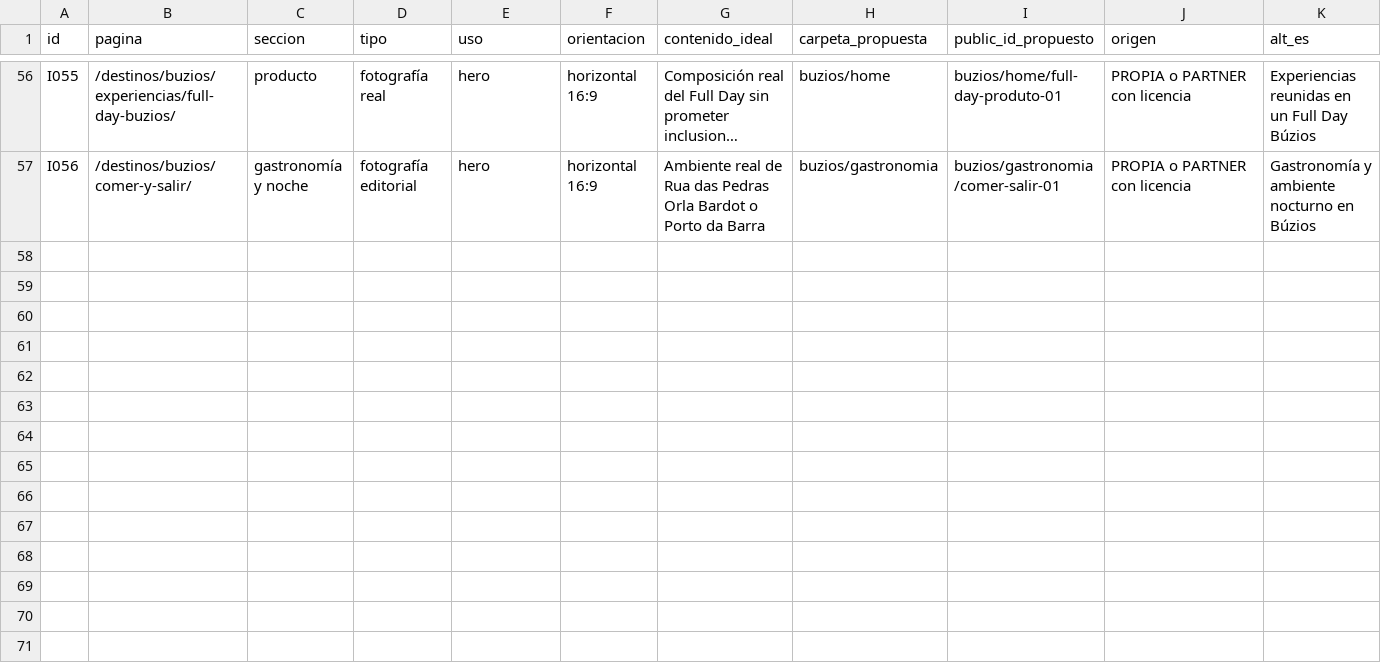
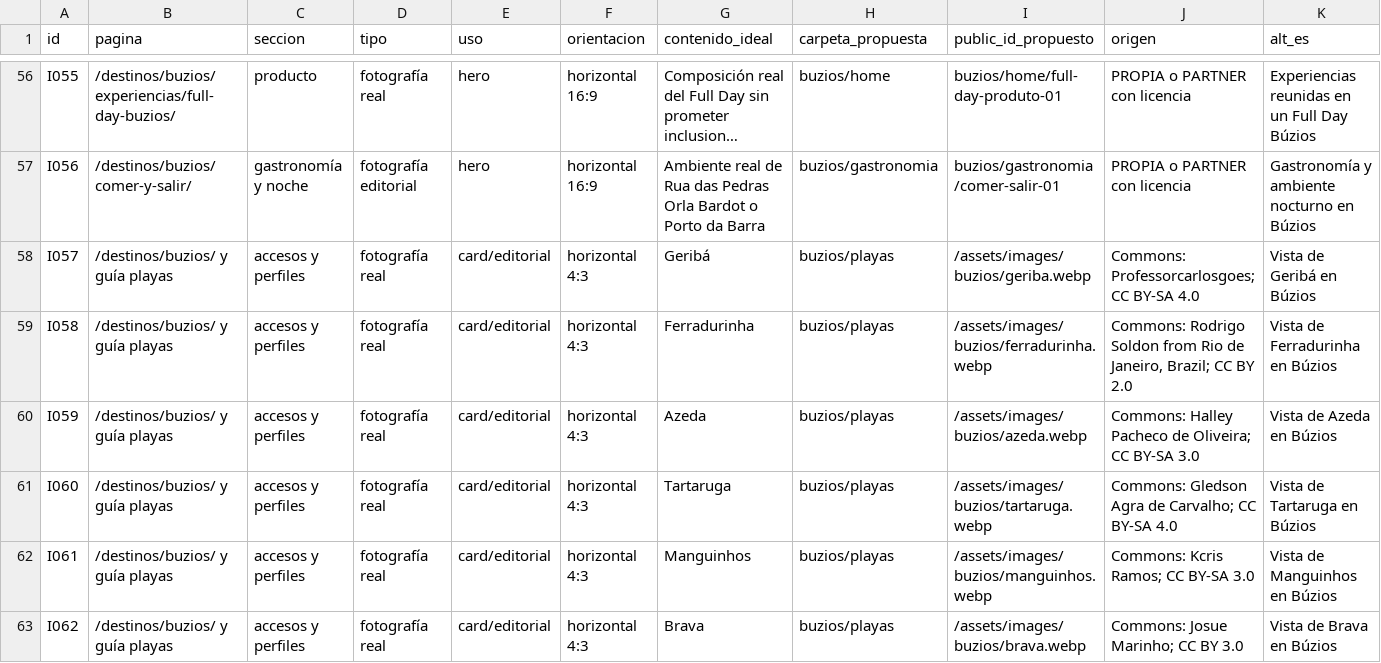
Before and after one commit to lacasadelsushirg-pixel/ernestinho-v2, a CSV file: docs/buzios/IMAGENES_BUZIOS.csv, drawn as a sheet; only a part is shown, gaps mark what is left out; long unchanged cells end in …; rows hold the shown columns only; the diff covers the shown part only; the diff names each change by its address in the sheet, - before the commit and + after, or states it on an @@ line.

```diff
--- a/docs/buzios/IMAGENES_BUZIOS.csv
+++ b/docs/buzios/IMAGENES_BUZIOS.csv
+row 58: I057 | /destinos/buzios/ y guía playas | accesos y perfiles | fotografía real | card/editorial | horizontal 4:3 | Geribá | buzios/playas | /assets/images/buzios/geriba.webp | Commons: Professorcarlosgoes; CC BY-SA 4.0 | Vista de Geribá en Búzios
+row 59: I058 | /destinos/buzios/ y guía playas | accesos y perfiles | fotografía real | card/editorial | horizontal 4:3 | Ferradurinha | buzios/playas | /assets/images/buzios/ferradurinha.webp | Commons: Rodrigo Soldon from Rio de Janeiro, Brazil; CC BY 2.0 | Vista de Ferradurinha en Búzios
+row 60: I059 | /destinos/buzios/ y guía playas | accesos y perfiles | fotografía real | card/editorial | horizontal 4:3 | Azeda | buzios/playas | /assets/images/buzios/azeda.webp | Commons: Halley Pacheco de Oliveira; CC BY-SA 3.0 | Vista de Azeda en Búzios
+row 61: I060 | /destinos/buzios/ y guía playas | accesos y perfiles | fotografía real | card/editorial | horizontal 4:3 | Tartaruga | buzios/playas | /assets/images/buzios/tartaruga.webp | Commons: Gledson Agra de Carvalho; CC BY-SA 4.0 | Vista de Tartaruga en Búzios
+row 62: I061 | /destinos/buzios/ y guía playas | accesos y perfiles | fotografía real | card/editorial | horizontal 4:3 | Manguinhos | buzios/playas | /assets/images/buzios/manguinhos.webp | Commons: Kcris Ramos; CC BY-SA 3.0 | Vista de Manguinhos en Búzios
+row 63: I062 | /destinos/buzios/ y guía playas | accesos y perfiles | fotografía real | card/editorial | horizontal 4:3 | Brava | buzios/playas | /assets/images/buzios/brava.webp | Commons: Josue Marinho; CC BY 3.0 | Vista de Brava en Búzios
```
Also changed, not shown: 5 added rows elsewhere in this file, docs/buzios/FUENTES_BUZIOS.csv, 45 other files.
